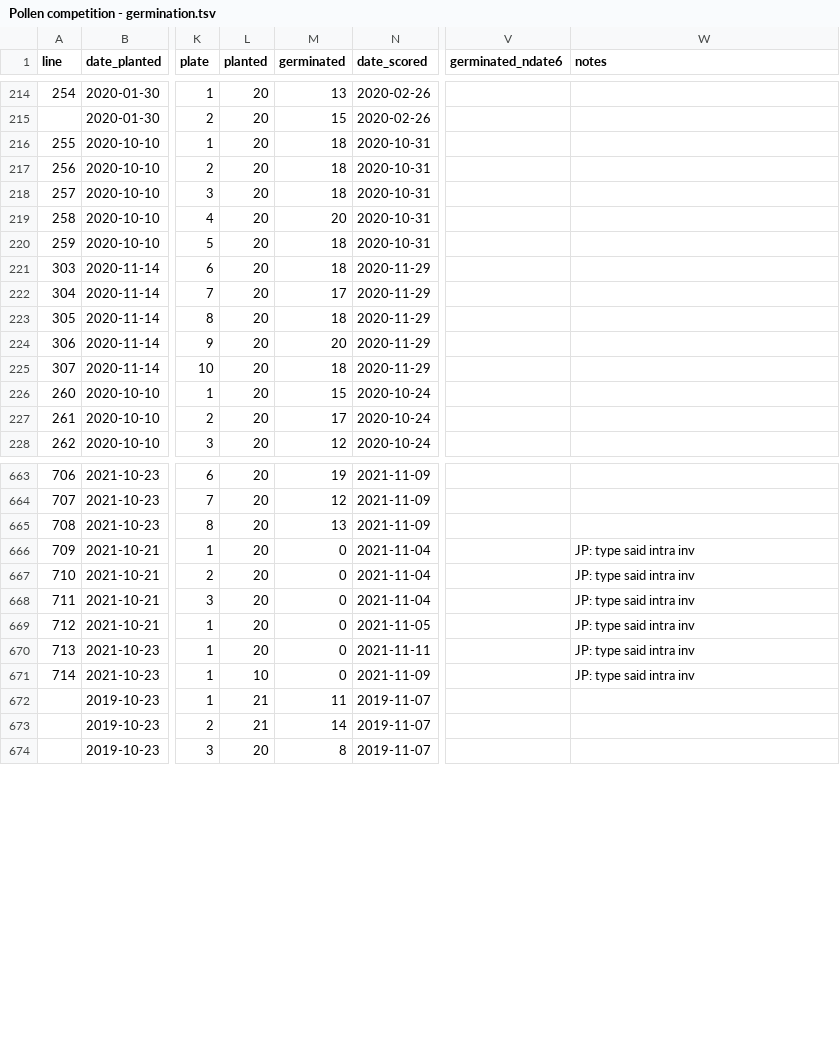
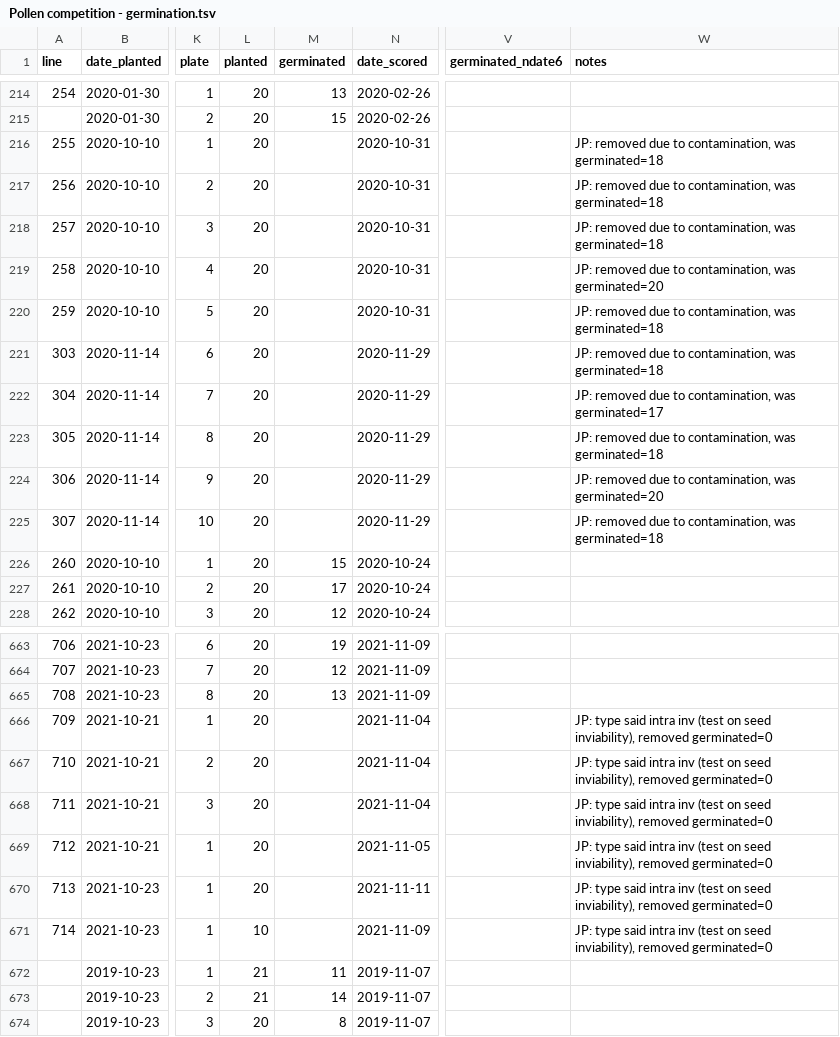
Before and after one commit to jmpowers/schiedea-rims, a TSV file: data/Pollen competition - germination.tsv, drawn as a sheet; only a part is shown, gaps mark what is left out; the diff names each change by its address in the sheet, - before the commit and + after, or states it on an @@ line.

```diff
--- a/data/Pollen competition - germination.tsv
+++ b/data/Pollen competition - germination.tsv
-M216:M218 (germinated): 18
+M216:M218 (germinated): (empty)
-W216:W218 (notes): (empty)
+W216:W218 (notes): JP: removed due to contamination, was germinated=18
-M219 (germinated): 20
+M219 (germinated): (empty)
-W219 (notes): (empty)
+W219 (notes): JP: removed due to contamination, was germinated=20
-M220:M221 (germinated): 18
+M220:M221 (germinated): (empty)
-W220:W221 (notes): (empty)
+W220:W221 (notes): JP: removed due to contamination, was germinated=18
-M222 (germinated): 17
+M222 (germinated): (empty)
-W222 (notes): (empty)
+W222 (notes): JP: removed due to contamination, was germinated=17
-M223 (germinated): 18
+M223 (germinated): (empty)
-W223 (notes): (empty)
+W223 (notes): JP: removed due to contamination, was germinated=18
-M224 (germinated): 20
+M224 (germinated): (empty)
-W224 (notes): (empty)
+W224 (notes): JP: removed due to contamination, was germinated=20
-M225 (germinated): 18
+M225 (germinated): (empty)
-W225 (notes): (empty)
+W225 (notes): JP: removed due to contamination, was germinated=18
-M666:M671 (germinated): 0
+M666:M671 (germinated): (empty)
-W666:W671 (notes): …intra inv
+W666:W671 (notes): …intra inv (test on seed inviability), removed germinated=0
```
Also changed, not shown: data/Pollen competition - style_length.tsv, data/Pollen competition - survival.tsv, 13 other files.
